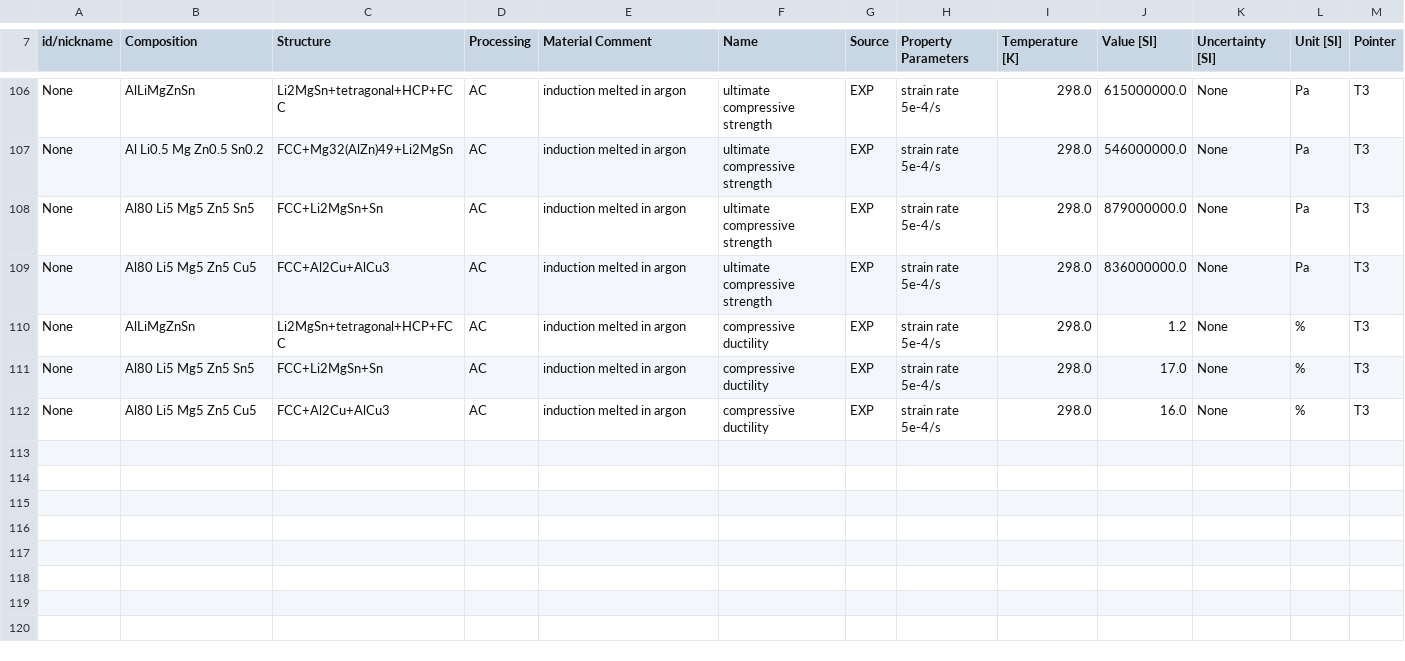
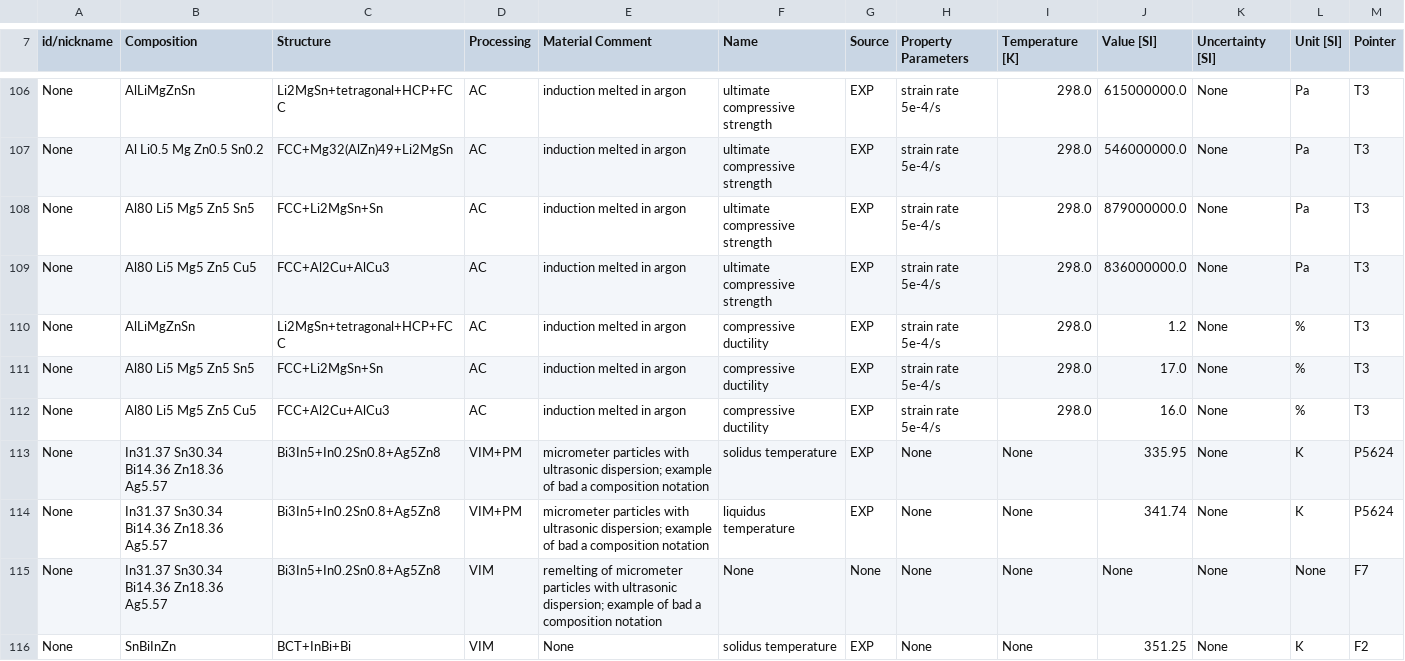
Before and after one commit to amkrajewski/ULTERA-contribute-amkrajewski, a CSV file: LessCommonElements_Nov2024.csv, drawn as a sheet; only a part is shown, gaps mark what is left out; rows hold the shown columns only; the diff covers the shown part only; the diff names each change by its address in the sheet, - before the commit and + after, or states it on an @@ line.

Commit message:
(automatic) excel2csv Action for Data Tracking

```diff
--- a/LessCommonElements_Nov2024.csv
+++ b/LessCommonElements_Nov2024.csv
+row 113: None | In31.37 Sn30.34 Bi14.36 Zn18.36 Ag5.57 | Bi3In5+In0.2Sn0.8+Ag5Zn8 | VIM+PM | micrometer particles with ultrasonic dispersion; example of bad a composition notation | solidus temperature | EXP | None | None | 335.95 | None | K | P5624
+row 114: None | In31.37 Sn30.34 Bi14.36 Zn18.36 Ag5.57 | Bi3In5+In0.2Sn0.8+Ag5Zn8 | VIM+PM | micrometer particles with ultrasonic dispersion; example of bad a composition notation | liquidus temperature | EXP | None | None | 341.74 | None | K | P5624
+row 115: None | In31.37 Sn30.34 Bi14.36 Zn18.36 Ag5.57 | Bi3In5+In0.2Sn0.8+Ag5Zn8 | VIM | remelting of micrometer particles with ultrasonic dispersion; example of bad a composition notation | None | None | None | None | None | None | None | F7
+row 116: None | SnBiInZn | BCT+InBi+Bi | VIM | None | solidus temperature | EXP | None | None | 351.25 | None | K | F2
```
Also changed, not shown: 4 added rows elsewhere in this file, 1 other file.
